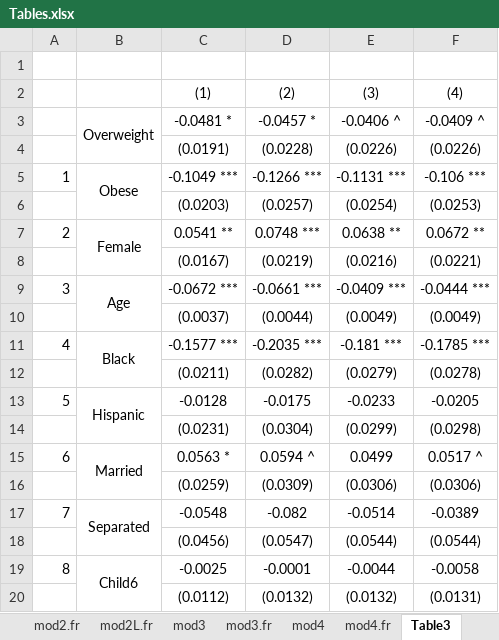
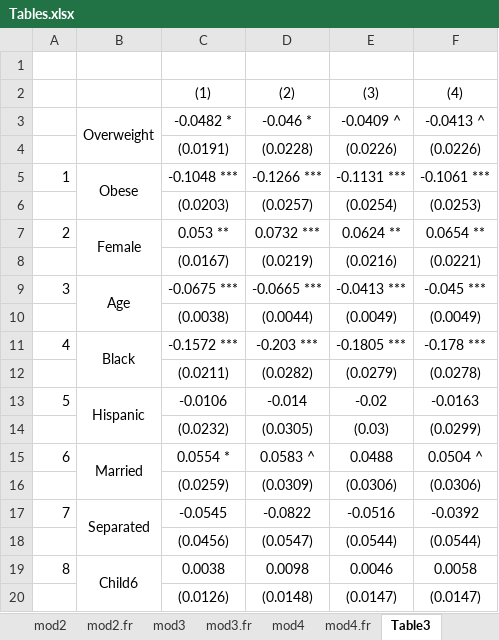
Before and after one commit to jrgroves/Obesity_Redo, an Excel workbook: Analysis/Paper/Tables.xlsx, sheet Table3, drawn as a sheet; only a part is shown; values as stored, in another font and other column widths than the file's, no borders; removed rows and columns are numbered as before the commit, all else as after; the diff covers the shown part only; the diff names each change by its address in the sheet, - before the commit and + after, or states it on an @@ line.

```diff
--- a/Analysis/Paper/Tables.xlsx (sheet Table3)
+++ b/Analysis/Paper/Tables.xlsx (sheet Table3)
@@ sheet tab hidden: mod2L.fr @@
-C3: -0.0481 *
+C3: -0.0482 *
-D3: -0.0457 *
+D3: -0.046 *
-E3: -0.0406 ^
+E3: -0.0409 ^
-F3: -0.0409 ^
+F3: -0.0413 ^
-C5: -0.1049 ***
+C5: -0.1048 ***
-F5: -0.106 ***
+F5: -0.1061 ***
-C7: 0.0541 **
+C7: 0.053 **
-D7: 0.0748 ***
+D7: 0.0732 ***
-E7: 0.0638 **
+E7: 0.0624 **
-F7: 0.0672 **
+F7: 0.0654 **
-C9: -0.0672 ***
+C9: -0.0675 ***
-D9: -0.0661 ***
+D9: -0.0665 ***
-E9: -0.0409 ***
+E9: -0.0413 ***
-F9: -0.0444 ***
+F9: -0.045 ***
-C10: (0.0037)
+C10: (0.0038)
-C11: -0.1577 ***
+C11: -0.1572 ***
-D11: -0.2035 ***
+D11: -0.203 ***
-E11: -0.181 ***
+E11: -0.1805 ***
-F11: -0.1785 ***
+F11: -0.178 ***
-row 13: 5 | Hispanic | -0.0128 | -0.0175 | -0.0233 | -0.0205
-row 14:  |  | (0.0231) | (0.0304) | (0.0299) | (0.0298)
-row 15: 6 | Married | 0.0563 * | 0.0594 ^ | 0.0499 | 0.0517 ^
+row 13: 5 | Hispanic | -0.0106 | -0.014 | -0.02 | -0.0163
+row 14:  |  | (0.0232) | (0.0305) | (0.03) | (0.0299)
+row 15: 6 | Married | 0.0554 * | 0.0583 ^ | 0.0488 | 0.0504 ^
-row 17: 7 | Separated | -0.0548 | -0.082 | -0.0514 | -0.0389
+row 17: 7 | Separated | -0.0545 | -0.0822 | -0.0516 | -0.0392
-row 19: 8 | Child6 | -0.0025 | -0.0001 | -0.0044 | -0.0058
-row 20:  |  | (0.0112) | (0.0132) | (0.0132) | (0.0131)
+row 19: 8 | Child6 | 0.0038 | 0.0098 | 0.0046 | 0.0058
+row 20:  |  | (0.0126) | (0.0148) | (0.0147) | (0.0147)
```
Also changed, not shown: 12 added rows, 10 removed rows, 39 edited cells and row numbers in column A elsewhere in this sheet, sheet mod4.fr, sheet mod4.fr.int_male, sheet mod4, sheet mof4.fr_male, sheet Table 4, sheet mod2.fr, 5 more sheets, formulas that keep their value, 1 other file.
